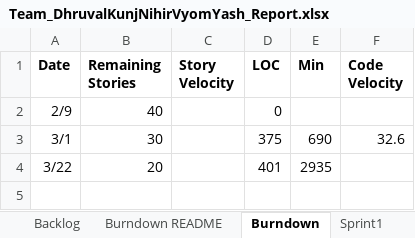
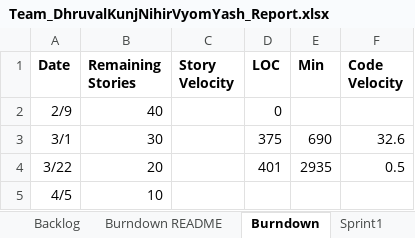
Before and after one commit to vyom-shah/CS555_Final_Project, an Excel workbook: FinalProject/Excel Sheet/Team_DhruvalKunjNihirVyomYash_Report.xlsx, sheet Burndown, drawn as a sheet; values as stored, in another font and other column widths than the file's, no borders; charts and pictures not drawn; the diff names each change by its address in the sheet, - before the commit and + after, or states it on an @@ line.

```diff
--- a/FinalProject/Excel Sheet/Team_DhruvalKunjNihirVyomYash_Report.xlsx (sheet Burndown)
+++ b/FinalProject/Excel Sheet/Team_DhruvalKunjNihirVyomYash_Report.xlsx (sheet Burndown)
-F4 (Code Velocity): (empty)
+F4 (Code Velocity): 0.5
+row 5: 4/5 | 10
```
Also changed, not shown: sheet Sprint3, sheet Burndown README, sheet Backlog, charts or pictures.
